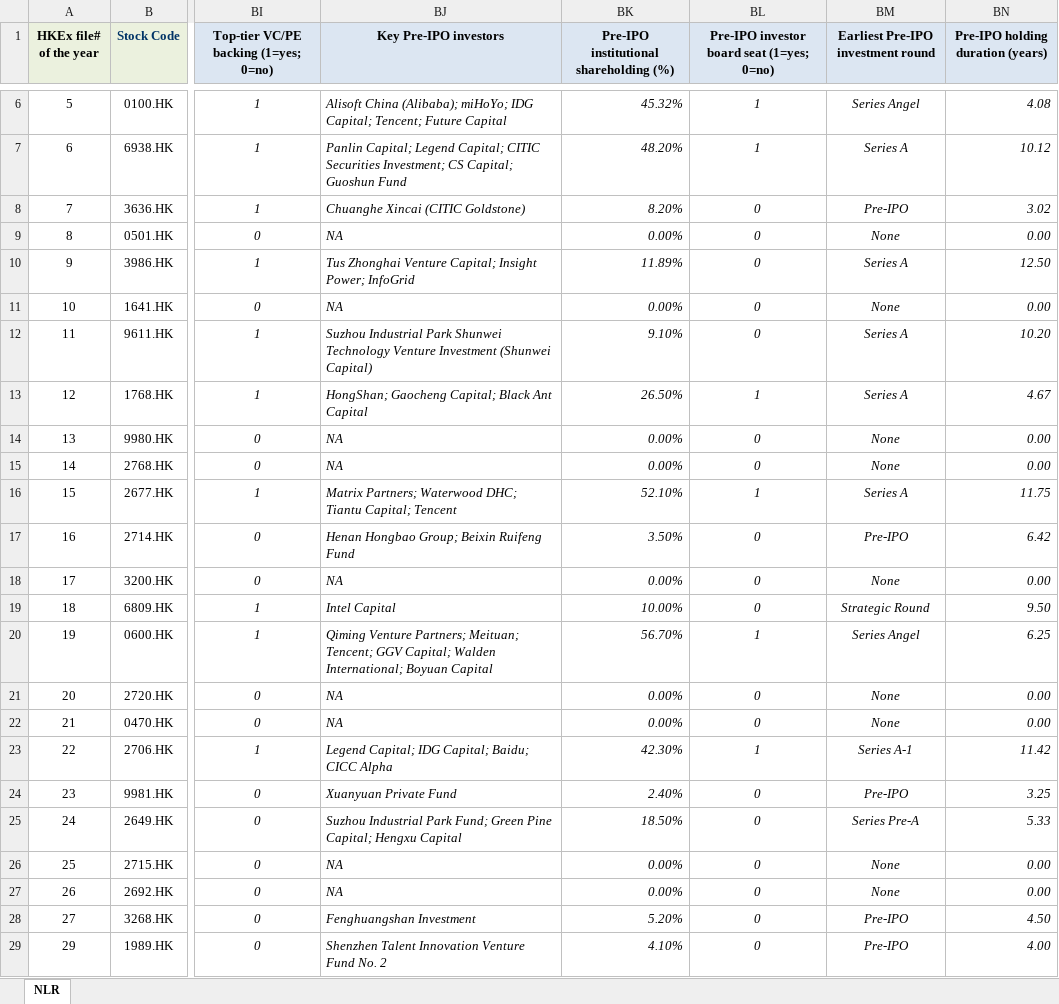
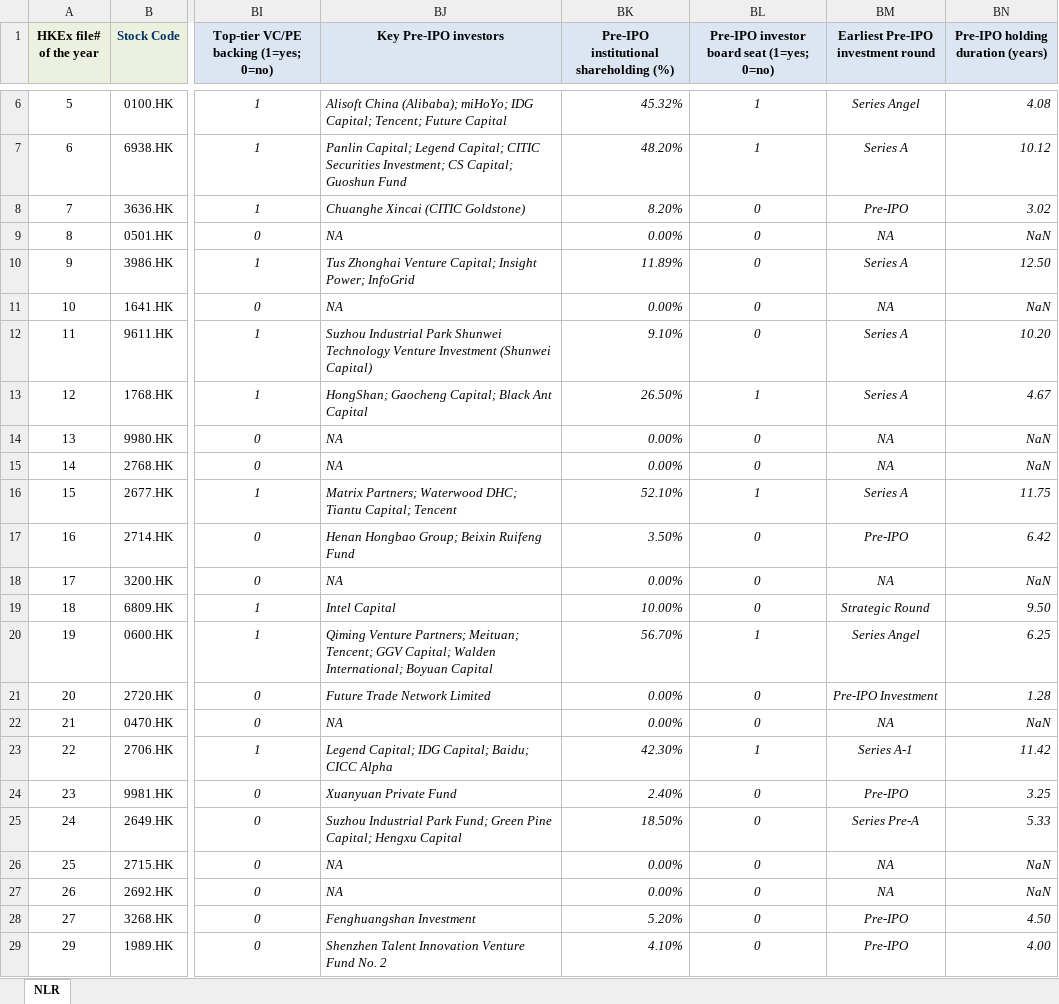
Before and after one commit to GZ-November/urop-hk-ipo, an Excel workbook: pipeline/cohorts/HKIPO-MB2026Q1.xlsx, sheet NLR, drawn as a sheet; only a part is shown, gaps mark what is left out; values as stored, in another font and other column widths than the file's, no borders; the diff names each change by its address in the sheet, - before the commit and + after, or states it on an @@ line.

```diff
--- a/pipeline/cohorts/HKIPO-MB2026Q1.xlsx (sheet NLR)
+++ b/pipeline/cohorts/HKIPO-MB2026Q1.xlsx (sheet NLR)
-BM9: None
+BM9: NA
-BN9 (Pre-IPO holding duration (years)): 0.00
+BN9 (Pre-IPO holding duration (years)): NaN
-BM11: None
+BM11: NA
-BN11 (Pre-IPO holding duration (years)): 0.00
+BN11 (Pre-IPO holding duration (years)): NaN
-BM14:BM15: None
+BM14:BM15: NA
-BN14:BN15 (Pre-IPO holding duration (years)): 0.00
+BN14:BN15 (Pre-IPO holding duration (years)): NaN
-BM18: None
+BM18: NA
-BN18 (Pre-IPO holding duration (years)): 0.00
+BN18 (Pre-IPO holding duration (years)): NaN
-BJ21 (Key Pre-IPO investors): NA
+BJ21 (Key Pre-IPO investors): Future Trade Network Limited
-BM21: None
+BM21: Pre-IPO Investment
-BN21 (Pre-IPO holding duration (years)): 0.00
+BN21 (Pre-IPO holding duration (years)): 1.28
-BM22: None
+BM22: NA
-BN22 (Pre-IPO holding duration (years)): 0.00
+BN22 (Pre-IPO holding duration (years)): NaN
-BM26:BM27: None
+BM26:BM27: NA
-BN26:BN27 (Pre-IPO holding duration (years)): 0.00
+BN26:BN27 (Pre-IPO holding duration (years)): NaN
```
Also changed, not shown: pipeline/cohorts/HKIPO-GEM2026Q1.xlsx, pipeline/cohorts/HKIPO-MB2025Q1.xlsx, 48 other files.
